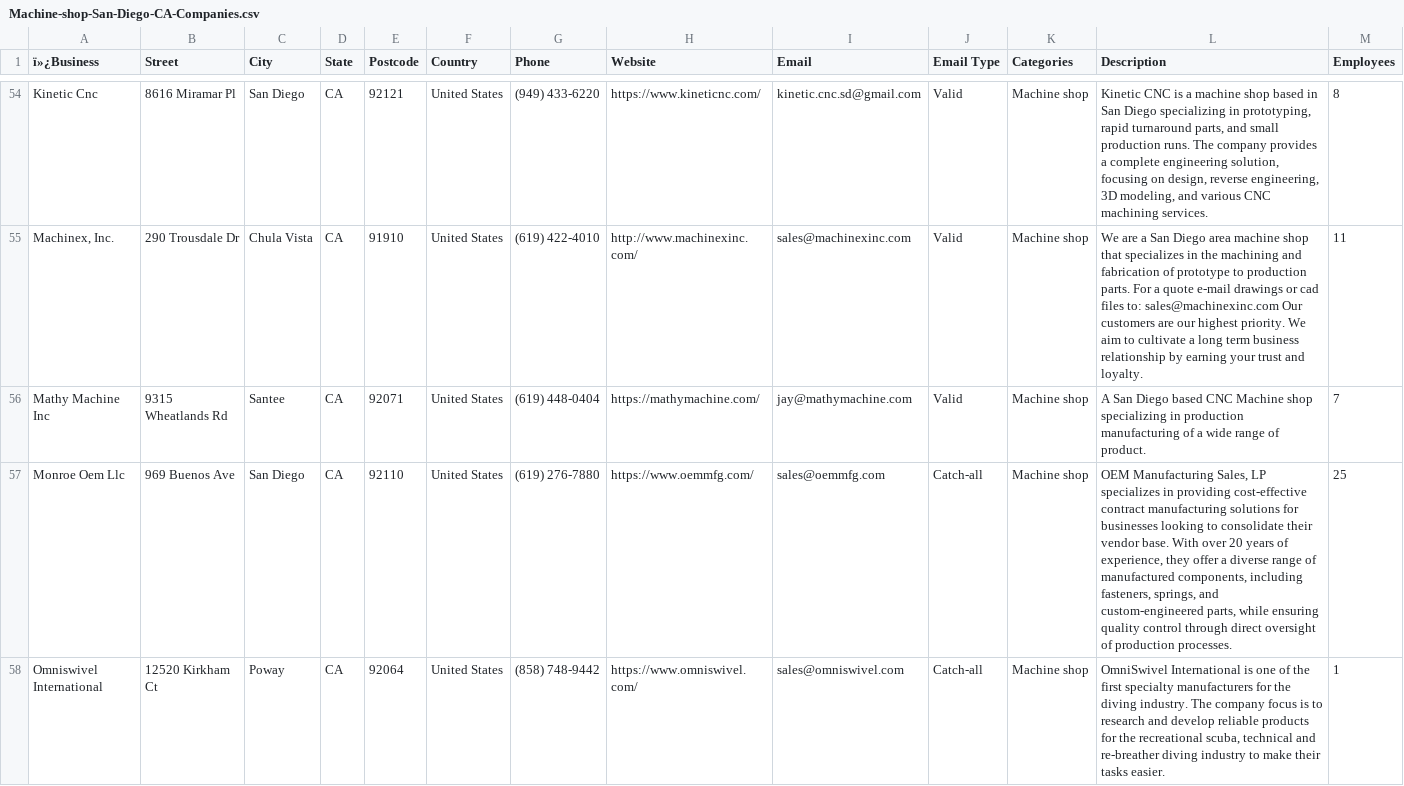
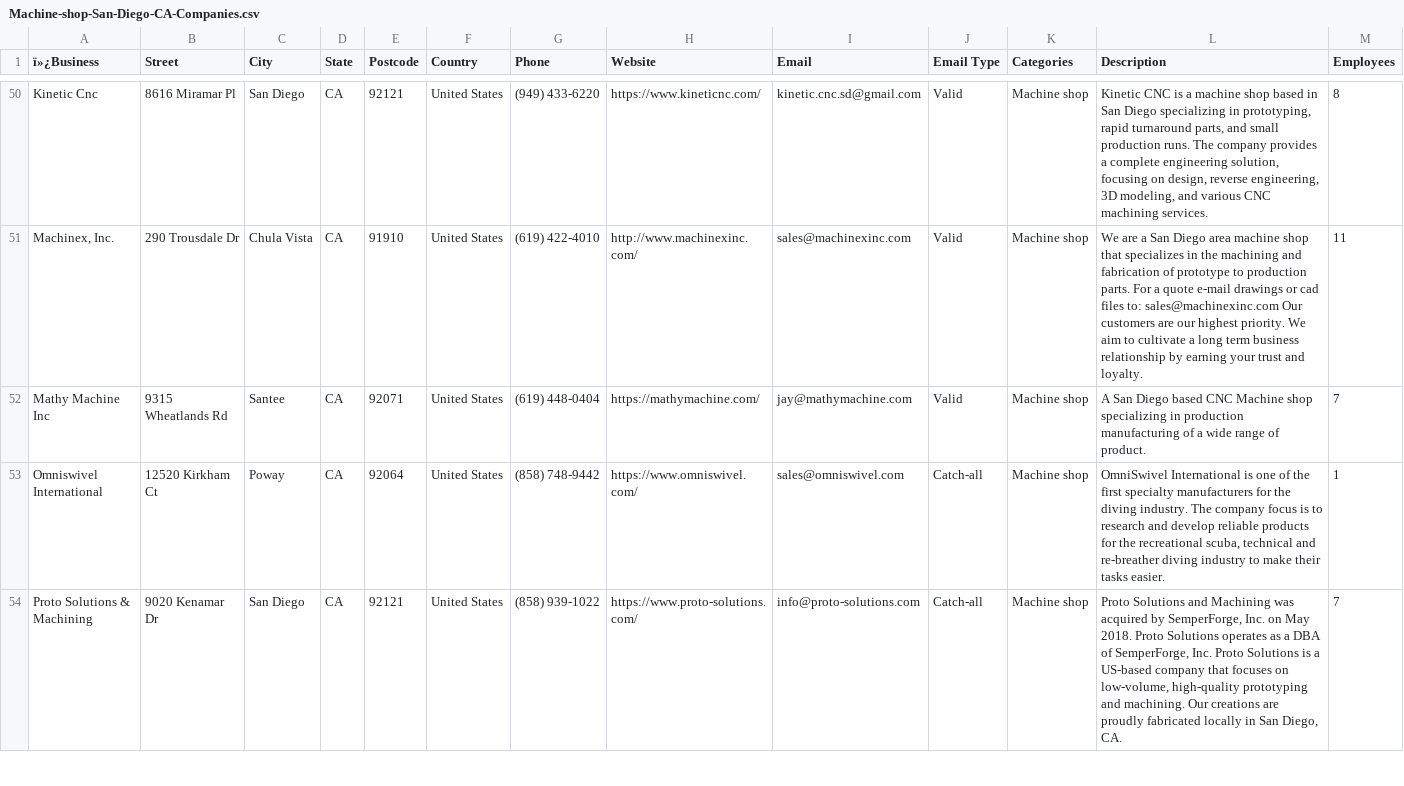
Before and after one commit to gax8627/nearshore-navigator, a CSV file: segmented_leads/Machine-shop-San-Diego-CA-Companies.csv, drawn as a sheet; only a part is shown, gaps mark what is left out; the shorter side is filled out with more unchanged rows; rows hold the shown columns only; the diff covers the shown part only; the diff names each change by its address in the sheet, - before the commit and + after, or states it on an @@ line.

Commit message:
chore: pivot to real manufacturing ICP and resolve GSC index bloat
- Modified middleware to return 410 Gone for deprecated locales (fr, zh, ko, it, pt, ru) to resolve Soft 404 crawl bloat.
- Corrected generateStaticParams in blog posts dynamic page to output lang and slug for active locales, enabling static pre-rendering.
- Restructured database leads to focus on real physical manufacturing ICP and archived non-ICP leads.
- Added real manufacturing campaigns scripts and scheduled outreach.
- Excluded scratch and tmp directories in tsconfig.json.

```diff
--- a/segmented_leads/Machine-shop-San-Diego-CA-Companies.csv
+++ b/segmented_leads/Machine-shop-San-Diego-CA-Companies.csv
-row 57: Monroe Oem Llc | 969 Buenos Ave | San Diego | CA | 92110 | United States | (619) 276-7880 | https://www.oemmfg.com/ | sales@oemmfg.com | Catch-all | Machine shop | OEM Manufacturing Sales, LP specializes in providing cost-effective contract manufacturing solutions for businesses looking to consolidate their vendor base. With over 20 years of experience, they offer a diverse range of manufactured components, including fasteners, springs, and custom-engineered parts, while ensuring quality control through direct oversight of production processes. | 25
```
Also changed, not shown: 7 removed rows elsewhere in this file, segmented_leads/Machine-shop-Irvine-CA-Companies.csv, segmented_leads/Machine-shop-Los-Angeles-CA-Companies.csv, 33 other files.
